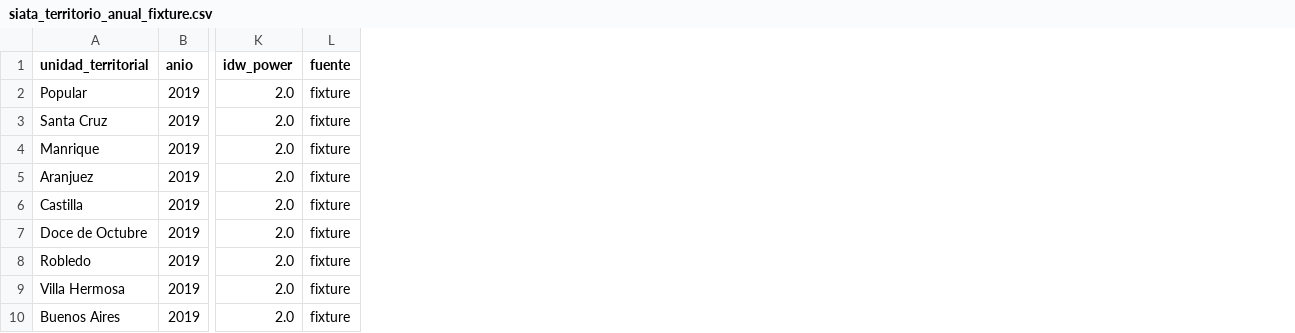
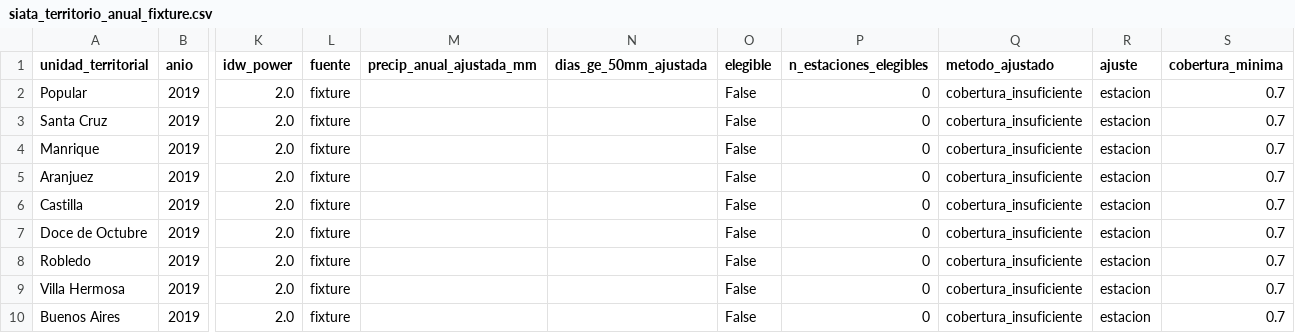
Before and after one commit to gjriveral/smart-city-decision-platform, a CSV file: article_outputs/siata_territorio_anual_fixture.csv, drawn as a sheet; only a part is shown, gaps mark what is left out; the diff covers the shown part only; the diff names each change by its address in the sheet, - before the commit and + after, or states it on an @@ line.

```diff
--- a/article_outputs/siata_territorio_anual_fixture.csv
+++ b/article_outputs/siata_territorio_anual_fixture.csv
+column M (precip_anual_ajustada_mm), empty
+column N (dias_ge_50mm_ajustada), empty
+column O (elegible), rows 2-10: all False
+column P (n_estaciones_elegibles), rows 2-10: all 0
+column Q (metodo_ajustado), rows 2-10: all cobertura_insuficiente
+column R (ajuste), rows 2-10: all estacion
+column S (cobertura_minima), rows 2-10: all 0.7
```
Also changed, not shown: 21 edited cells elsewhere in this file, article_outputs/siata_territorio_anual_fixture_estaciones.csv, article_outputs/table_forecast_predictions.csv, 20 other files.
